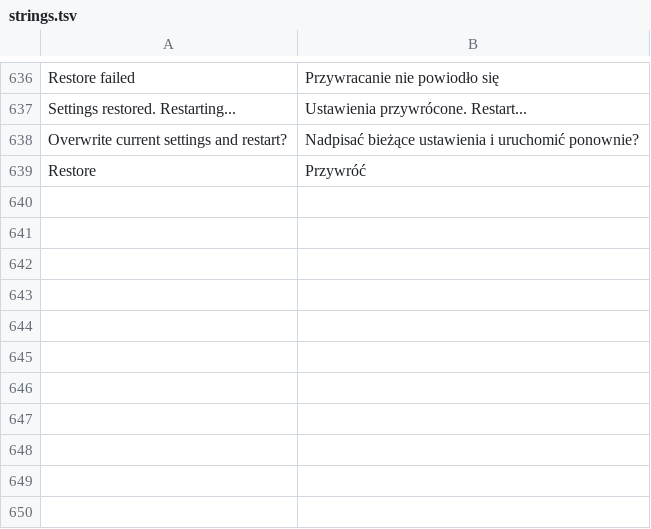
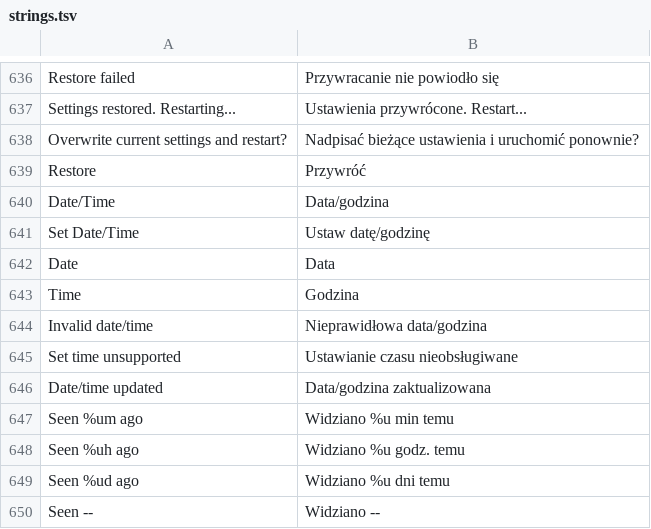
Before and after one commit to DinaTzi/trail-mate, a TSV file: packs/europe-latin-ext/locales/pl/strings.tsv, drawn as a sheet; only a part is shown, gaps mark what is left out; the diff names each change by its address in the sheet, - before the commit and + after, or states it on an @@ line.

```diff
--- a/packs/europe-latin-ext/locales/pl/strings.tsv
+++ b/packs/europe-latin-ext/locales/pl/strings.tsv
+row 640: Date/Time | Data/godzina
+row 641: Set Date/Time | Ustaw datę/godzinę
+row 642: Date | Data
+row 643: Time | Godzina
+row 644: Invalid date/time | Nieprawidłowa data/godzina
+row 645: Set time unsupported | Ustawianie czasu nieobsługiwane
+row 646: Date/time updated | Data/godzina zaktualizowana
+row 647: Seen %um ago | Widziano %u min temu
+row 648: Seen %uh ago | Widziano %u godz. temu
+row 649: Seen %ud ago | Widziano %u dni temu
+row 650: Seen -- | Widziano --
```
Also changed, not shown: packs/ar/locales/ar/strings.tsv, packs/europe-cyrillic-ext/locales/ru/strings.tsv, 34 other files.
